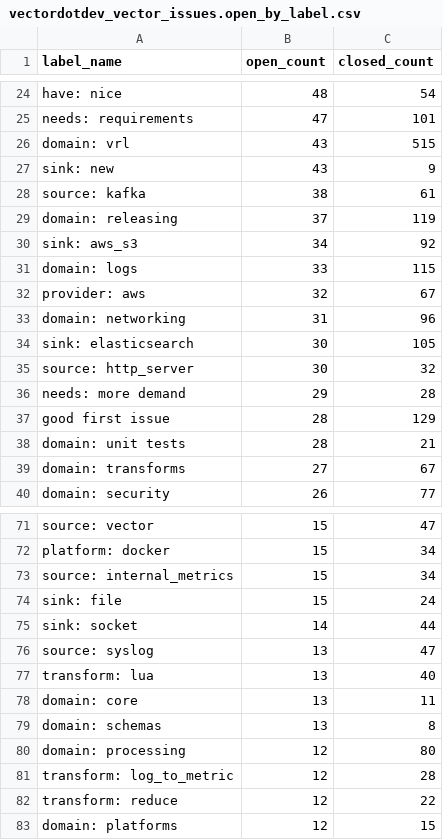
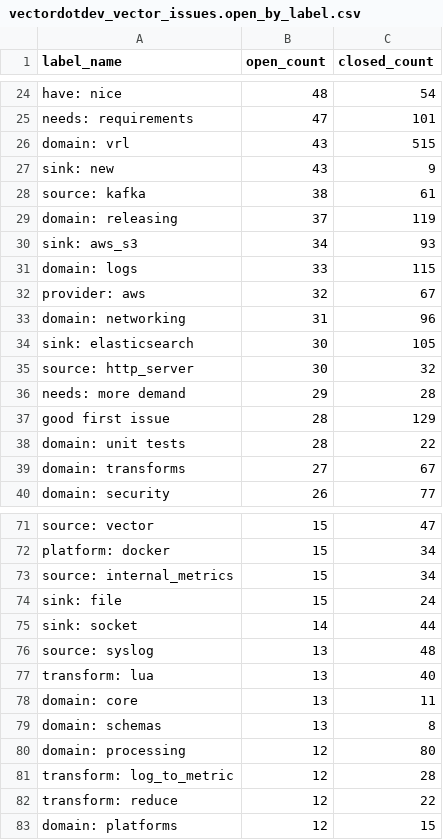
Before and after one commit to vectordotdev/github-tools, a CSV file: out/summaries/vectordotdev_vector_issues.open_by_label.csv, drawn as a sheet; only a part is shown, gaps mark what is left out; the diff covers the shown part only.

```diff
--- a/out/summaries/vectordotdev_vector_issues.open_by_label.csv
+++ b/out/summaries/vectordotdev_vector_issues.open_by_label.csv
@@ -29,3 +29,3 @@ source: kafka,38,61
 domain: releasing,37,119
-sink: aws_s3,34,92
+sink: aws_s3,34,93
 domain: logs,33,115
@@ -37,3 +37,3 @@ needs: more demand,29,28
 good first issue,28,129
-domain: unit tests,28,21
+domain: unit tests,28,22
 domain: transforms,27,67
@@ -75,3 +75,3 @@ sink: file,15,24
 sink: socket,14,44
-source: syslog,13,47
+source: syslog,13,48
 transform: lua,13,40
```
Also changed, not shown: 3 added rows, 2 removed rows and 6 edited cells elsewhere in this file, out/summaries/vectordotdev_vector_issues.label_counts.csv, out/summaries/vectordotdev_vector_issues.monthly_summary.csv, 23 other files.
